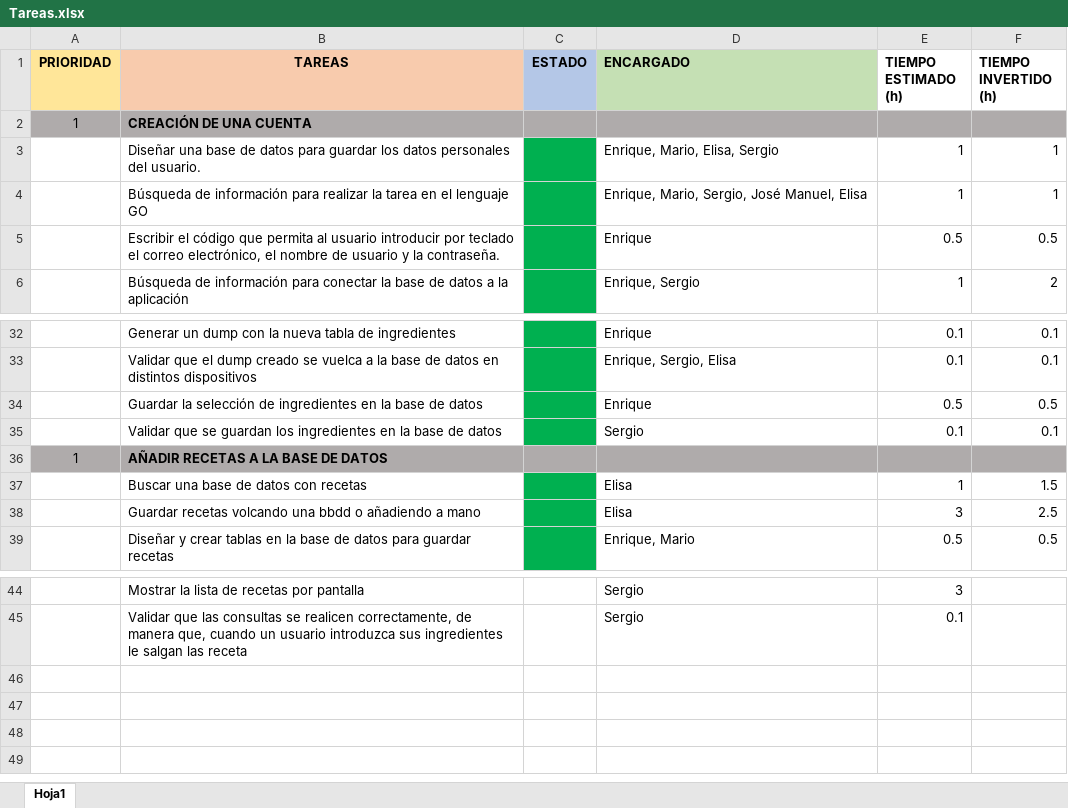
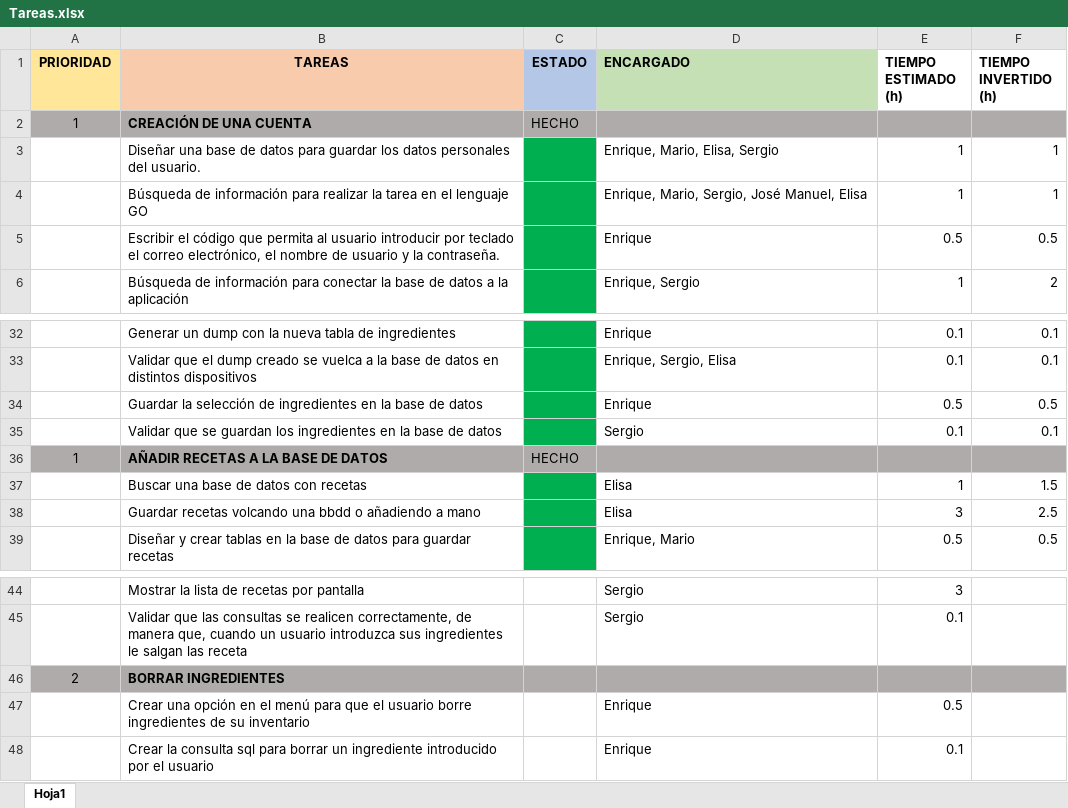
Before and after one commit to MarioJunque/RecetApp, an Excel workbook: documentacion/Tareas.xlsx, sheet Hoja1, drawn as a sheet; only a part is shown, gaps mark what is left out; values as stored, in another font and other column widths than the file's, no borders; the diff names each change by its address in the sheet, - before the commit and + after, or states it on an @@ line.

Commit message:
Añadido story/tareas para borrar ingredientes del inventario

```diff
--- a/documentacion/Tareas.xlsx (sheet Hoja1)
+++ b/documentacion/Tareas.xlsx (sheet Hoja1)
-C2 (ESTADO): (empty)
+C2 (ESTADO): HECHO
-C36 (ESTADO): (empty)
+C36 (ESTADO): HECHO
+row 46: 2 | BORRAR INGREDIENTES
+row 47:  | Crear una opción en el menú para que el usuario borre ingredientes de su inventario |  | Enrique | 0.5
+row 48:  | Crear la consulta sql para borrar un ingrediente introducido por el usuario |  | Enrique | 0.1
```
